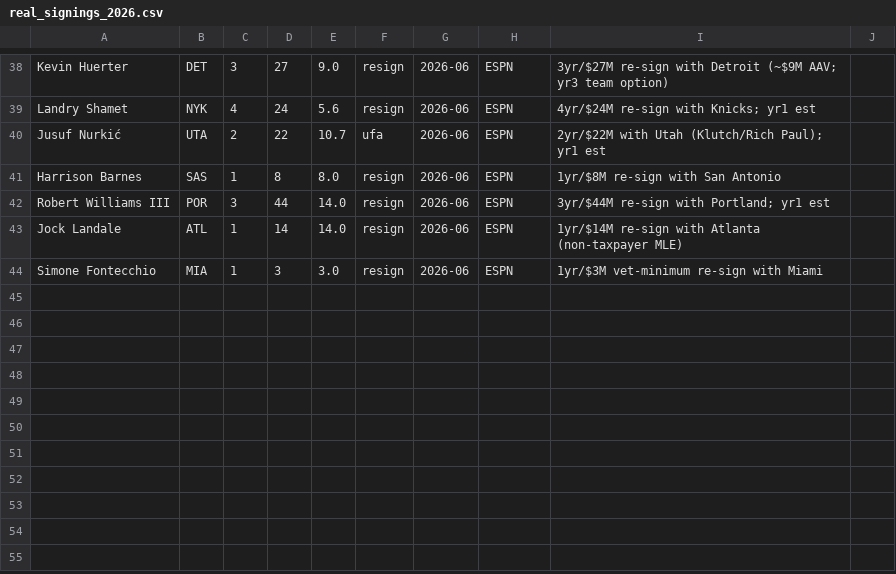
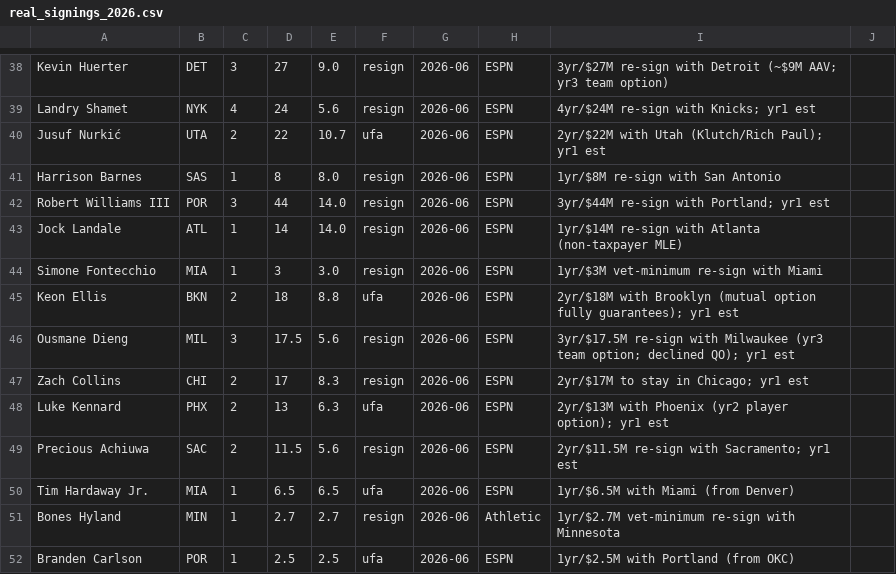
Before and after one commit to Barrett879/nba-value-app, a CSV file: data/real_signings_2026.csv, drawn as a sheet; only a part is shown, gaps mark what is left out.

```diff
--- a/data/real_signings_2026.csv
+++ b/data/real_signings_2026.csv
@@ -44 +44,9 @@ Jock Landale,ATL,1,14,14.0,resign,2026-06,ESPN,1yr/$14M re-sign with Atlanta (no
 Simone Fontecchio,MIA,1,3,3.0,resign,2026-06,ESPN,1yr/$3M vet-minimum re-sign with Miami
+Keon Ellis,BKN,2,18,8.8,ufa,2026-06,ESPN,2yr/$18M with Brooklyn (mutual option fully guarantees); yr1 est
+Ousmane Dieng,MIL,3,17.5,5.6,resign,2026-06,ESPN,3yr/$17.5M re-sign with Milwaukee (yr3 team option; declined QO); yr1 est
+Zach Collins,CHI,2,17,8.3,resign,2026-06,ESPN,2yr/$17M to stay in Chicago; yr1 est
+Luke Kennard,PHX,2,13,6.3,ufa,2026-06,ESPN,2yr/$13M with Phoenix (yr2 player option); yr1 est
+Precious Achiuwa,SAC,2,11.5,5.6,resign,2026-06,ESPN,2yr/$11.5M re-sign with Sacramento; yr1 est
+Tim Hardaway Jr.,MIA,1,6.5,6.5,ufa,2026-06,ESPN,1yr/$6.5M with Miami (from Denver)
+Bones Hyland,MIN,1,2.7,2.7,resign,2026-06,Athletic,1yr/$2.7M vet-minimum re-sign with Minnesota
+Branden Carlson,POR,1,2.5,2.5,ufa,2026-06,ESPN,1yr/$2.5M with Portland (from OKC)
```
Also changed, not shown: data/option_decisions_2026.csv, 1 other file.
